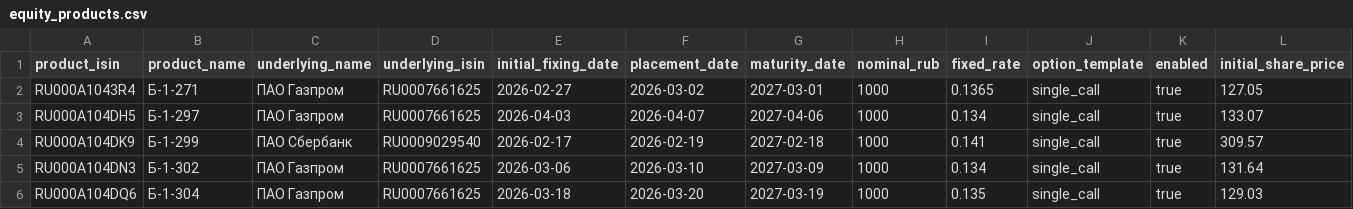
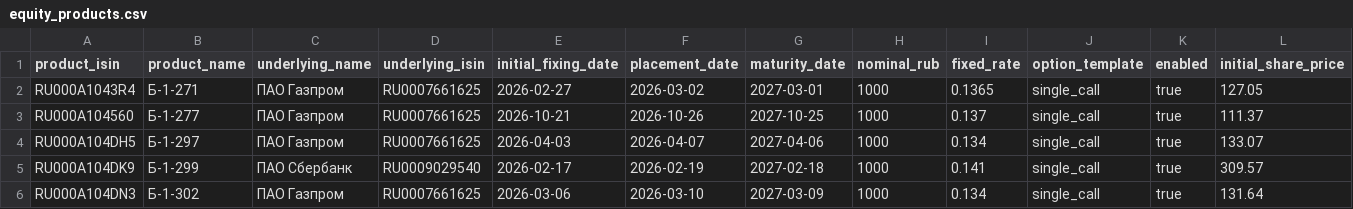
Before and after one commit to poisson-process/structured-notes-vtb-catalog, a CSV file: equity_products.csv, drawn as a sheet; only a part is shown; the shorter side is filled out with more unchanged rows.

```diff
--- a/equity_products.csv
+++ b/equity_products.csv
@@ -2,2 +2,3 @@ product_isin,product_name,underlying_name,underlying_isin,initial_fixing_date,pl
 RU000A1043R4,Б-1-271,ПАО Газпром,RU0007661625,2026-02-27,2026-03-02,2027-03-01,1000,0.1365,single_call,true,127.05
+RU000A104560,Б-1-277,ПАО Газпром,RU0007661625,2026-10-21,2026-10-26,2027-10-25,1000,0.137,single_call,true,111.37
 RU000A104DH5,Б-1-297,ПАО Газпром,RU0007661625,2026-04-03,2026-04-07,2027-04-06,1000,0.134,single_call,true,133.07
```
Also changed, not shown: equity_call_legs.csv, 1 other file.
